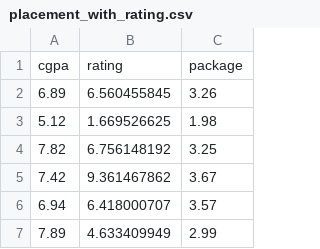
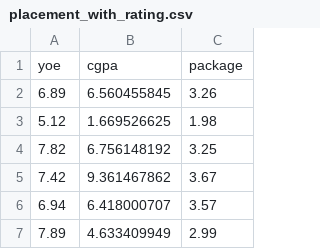
Before and after one commit to sohamjana2k25-prog/SalaryPrediction-based-on-yoe-and-cgpa, a CSV file: placement_with_rating.csv, drawn as a sheet; only a part is shown; removed rows and columns are numbered as before the commit, all else as after; the diff names each change by its address in the sheet, - before the commit and + after, or states it on an @@ line.

Commit message:
Update placement_with_rating.csv

```diff
--- a/placement_with_rating.csv
+++ b/placement_with_rating.csv
-row 1: cgpa | rating | package
+row 1: yoe | cgpa | package
```
